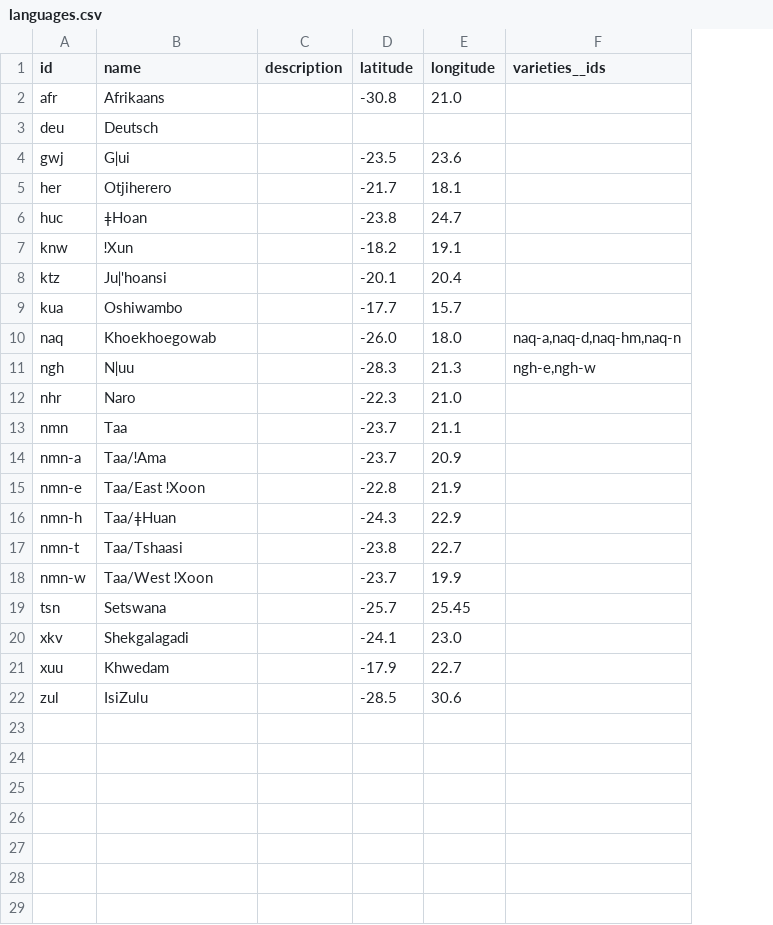
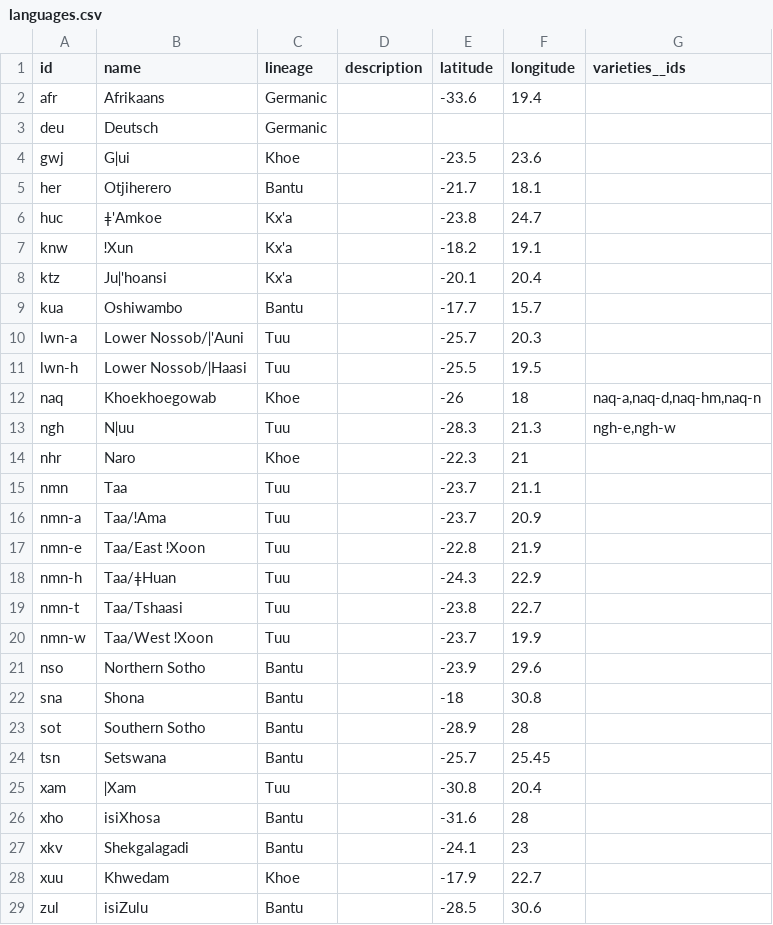
Before and after one commit to tsammalex/tsammalex, a CSV file: dump/languages.csv, drawn as a sheet; addresses are those after the commit; the diff names each change by its address in the sheet, - before the commit and + after, or states it on an @@ line.

Commit message:
added lineage to languages

```diff
--- a/dump/languages.csv
+++ b/dump/languages.csv
+column C (lineage), rows 2-9: Germanic | Germanic | Khoe | Bantu | Kx'a | Kx'a | Kx'a | Bantu; rows 12-20: Khoe | Tuu | Khoe | Tuu | Tuu | Tuu | Tuu | Tuu | Tuu; row 24: Bantu; rows 27-29: Bantu | Khoe | Bantu
-E2 (latitude): -30.8
+E2 (latitude): -33.6
-F2 (longitude): 21.0
+F2 (longitude): 19.4
-B6 (name): ǂHoan
+B6 (name): ǂ'Amkoe
+row 10: lwn-a | Lower Nossob/ǀ'Auni | Tuu |  | -25.7 | 20.3
+row 11: lwn-h | Lower Nossob/ǀHaasi | Tuu |  | -25.5 | 19.5
-E12 (latitude): -26.0
+E12 (latitude): -26
-F12 (longitude): 18.0
+F12 (longitude): 18
-F14 (longitude): 21.0
+F14 (longitude): 21
+row 21: nso | Northern Sotho | Bantu |  | -23.9 | 29.6
+row 22: sna | Shona | Bantu |  | -18 | 30.8
+row 23: sot | Southern Sotho | Bantu |  | -28.9 | 28
+row 25: xam | ǀXam | Tuu |  | -30.8 | 20.4
+row 26: xho | isiXhosa | Bantu |  | -31.6 | 28
-F27 (longitude): 23.0
+F27 (longitude): 23
-B29 (name): IsiZulu
+B29 (name): isiZulu
```
